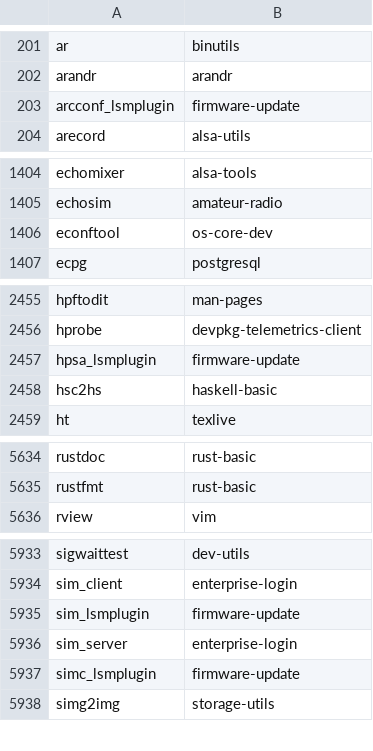
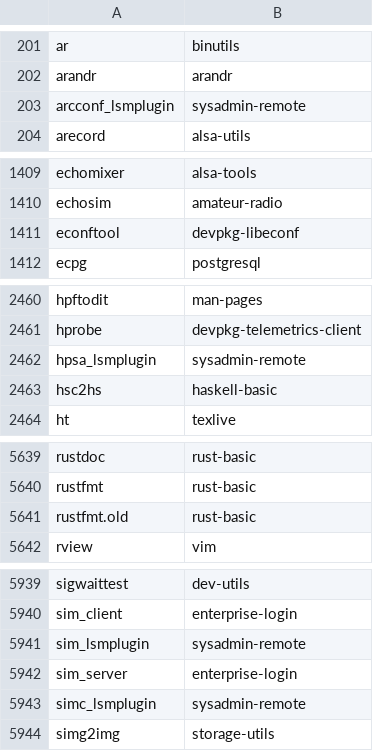
Before and after one commit to clearlinux-pkgs/cnf, a CSV file: commandlist.csv, drawn as a sheet; only a part is shown, gaps mark what is left out; the diff covers the shown part only.

```diff
--- a/commandlist.csv
+++ b/commandlist.csv
@@ -202,3 +202,3 @@ ar	binutils
 arandr	arandr
-arcconf_lsmplugin	firmware-update
+arcconf_lsmplugin	sysadmin-remote
 arecord	alsa-utils
@@ -1405,3 +1410,3 @@ echomixer	alsa-tools
 echosim	amateur-radio
-econftool	os-core-dev
+econftool	devpkg-libeconf
 ecpg	postgresql
@@ -2456,3 +2461,3 @@ hpftodit	man-pages
 hprobe	devpkg-telemetrics-client
-hpsa_lsmplugin	firmware-update
+hpsa_lsmplugin	sysadmin-remote
 hsc2hs	haskell-basic
@@ -5635,2 +5640,3 @@ rustdoc	rust-basic
 rustfmt	rust-basic
+rustfmt.old	rust-basic
 rview	vim
@@ -5934,5 +5940,5 @@ sigwaittest	dev-utils
 sim_client	enterprise-login
-sim_lsmplugin	firmware-update
+sim_lsmplugin	sysadmin-remote
 sim_server	enterprise-login
-simc_lsmplugin	firmware-update
+simc_lsmplugin	sysadmin-remote
 simg2img	storage-utils
```
Also changed, not shown: 5 added rows, 2 removed rows and 13 edited cells elsewhere in this file, 2 other files.
